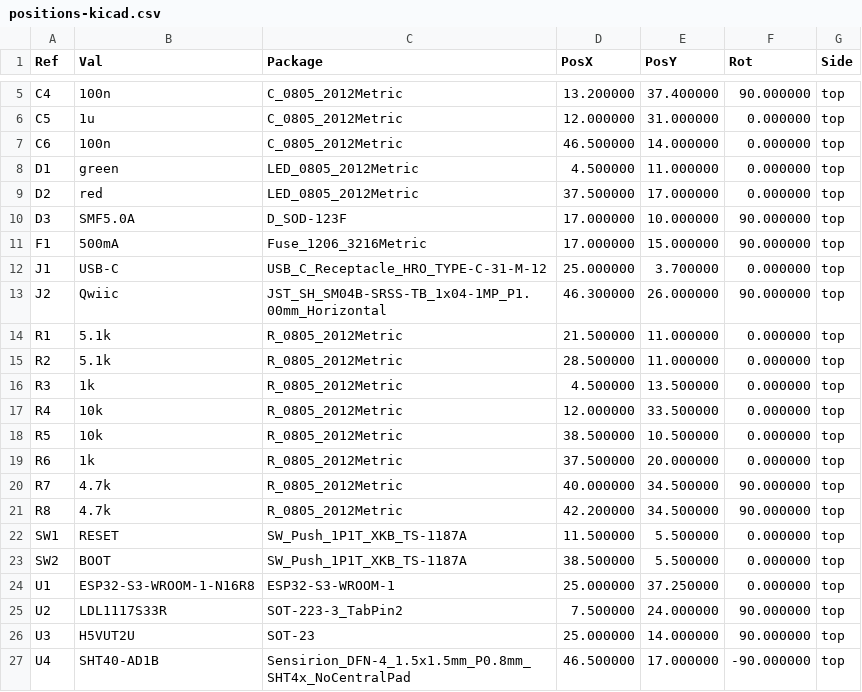
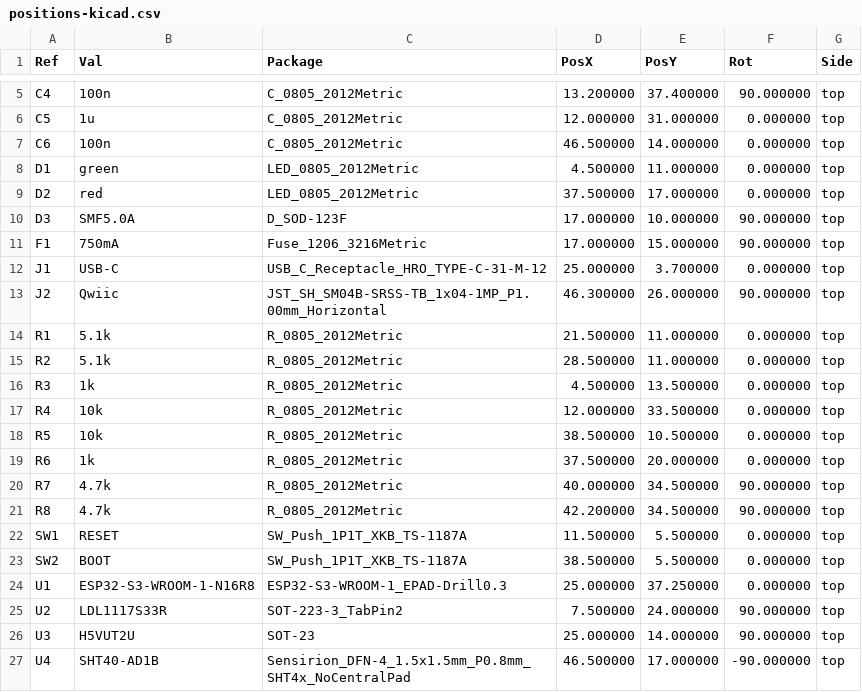
Before and after one commit to vaknin/PCB, a CSV file: boards/starter/fab/positions-kicad.csv, drawn as a sheet; only a part is shown, gaps mark what is left out.

```diff
--- a/boards/starter/fab/positions-kicad.csv
+++ b/boards/starter/fab/positions-kicad.csv
@@ -10,3 +10,3 @@ Ref,Val,Package,PosX,PosY,Rot,Side
 "D3","SMF5.0A","D_SOD-123F",17.000000,10.000000,90.000000,top
-"F1","500mA","Fuse_1206_3216Metric",17.000000,15.000000,90.000000,top
+"F1","750mA","Fuse_1206_3216Metric",17.000000,15.000000,90.000000,top
 "J1","USB-C","USB_C_Receptacle_HRO_TYPE-C-31-M-12",25.000000,3.700000,0.000000,top
@@ -23,3 +23,3 @@ Ref,Val,Package,PosX,PosY,Rot,Side
 "SW2","BOOT","SW_Push_1P1T_XKB_TS-1187A",38.500000,5.500000,0.000000,top
-"U1","ESP32-S3-WROOM-1-N16R8","ESP32-S3-WROOM-1",25.000000,37.250000,0.000000,top
+"U1","ESP32-S3-WROOM-1-N16R8","ESP32-S3-WROOM-1_EPAD-Drill0.3",25.000000,37.250000,0.000000,top
 "U2","LDL1117S33R","SOT-223-3_TabPin2",7.500000,24.000000,90.000000,top
```
Also changed, not shown: boards/starter/fab/starter-bom.csv, 30 other files.
